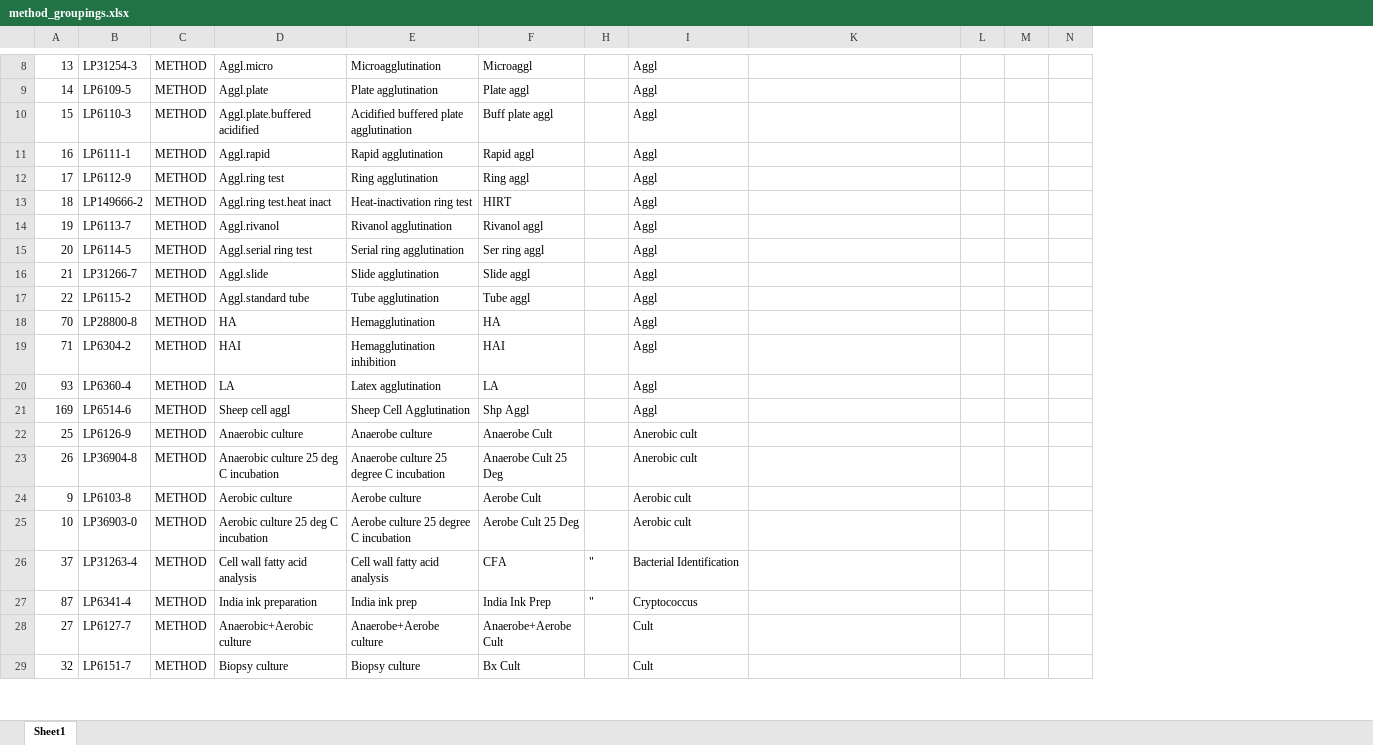
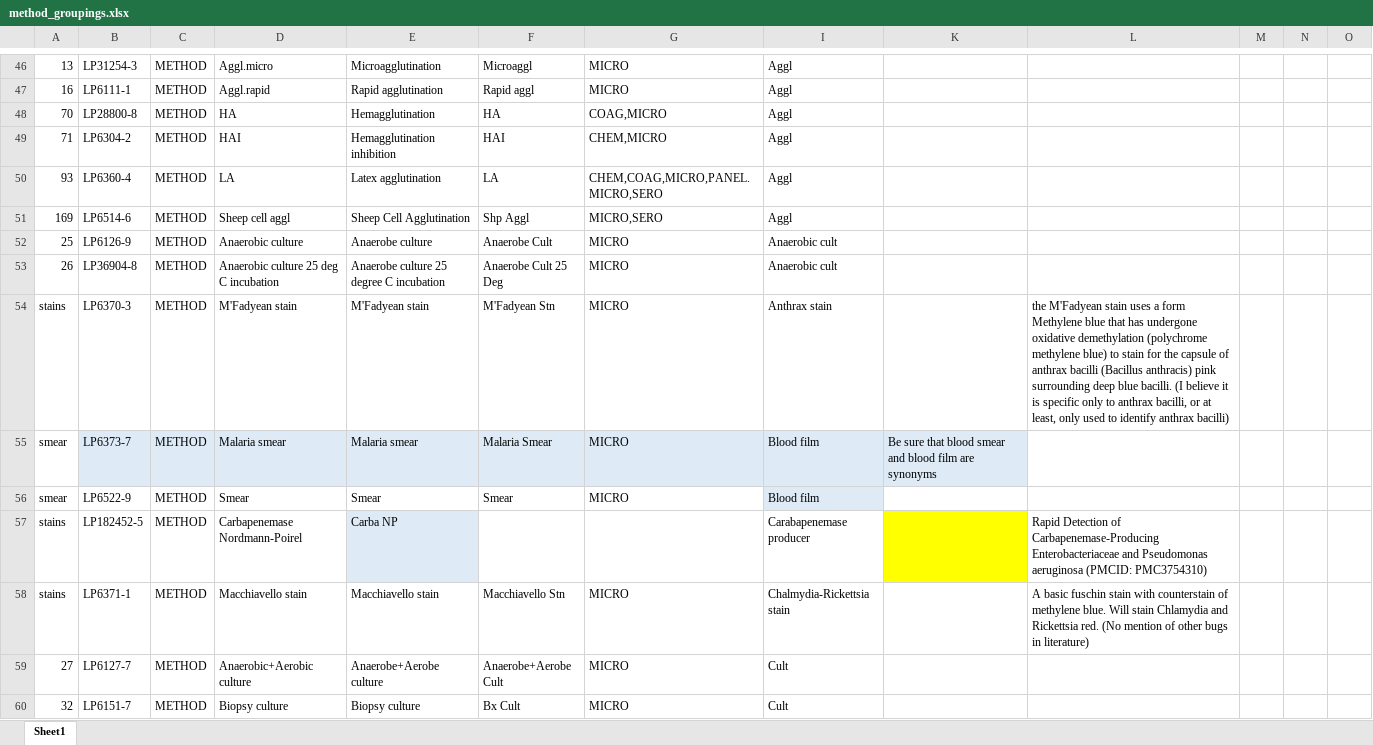
Before and after one commit to LHNCBC/loinc-equivalence-classes, an Excel workbook: class_MICRO/method_groupings.xlsx, sheet Sheet1, drawn as a sheet; only a part is shown, gaps mark what is left out; values as stored, in another font and other column widths than the file's, no borders; removed rows and columns are numbered as before the commit, all else as after; the diff covers the shown part only; the diff names each change by its address in the sheet, - before the commit and + after, or states it on an @@ line.

Commit message:
METHOD grouping changes from Shennon

```diff
--- a/class_MICRO/method_groupings.xlsx (sheet Sheet1)
+++ b/class_MICRO/method_groupings.xlsx (sheet Sheet1)
@@ column H hidden, empty @@
@@ column G unhidden, rows 46-53: MICRO | MICRO | COAG,MICRO | CHEM,MICRO | CHEM,COAG,MICRO,PANEL.MICRO,SERO | MICRO,SERO | MICRO | MICRO; rows 59-60: MICRO | MICRO @@
+column K, empty
-row 9: 14 | LP6109-5 | METHOD | Aggl.plate | Plate agglutination | Plate aggl |  | Aggl
-row 10: 15 | LP6110-3 | METHOD | Aggl.plate.buffered acidified | Acidified buffered plate agglutination | Buff plate aggl |  | Aggl
-row 12: 17 | LP6112-9 | METHOD | Aggl.ring test | Ring agglutination | Ring aggl |  | Aggl
-row 13: 18 | LP149666-2 | METHOD | Aggl.ring test.heat inact | Heat-inactivation ring test | HIRT |  | Aggl
-row 14: 19 | LP6113-7 | METHOD | Aggl.rivanol | Rivanol agglutination | Rivanol aggl |  | Aggl
-row 15: 20 | LP6114-5 | METHOD | Aggl.serial ring test | Serial ring agglutination | Ser ring aggl |  | Aggl
-row 16: 21 | LP31266-7 | METHOD | Aggl.slide | Slide agglutination | Slide aggl |  | Aggl
-row 17: 22 | LP6115-2 | METHOD | Aggl.standard tube | Tube agglutination | Tube aggl |  | Aggl
-I52:I53: Anerobic cult
+I52:I53: Anaerobic cult
@@ row 24 moved to row 33: 9 @@
@@ row 25 moved to row 34: 10 @@
-row 26: 37 | LP31263-4 | METHOD | Cell wall fatty acid analysis | Cell wall fatty acid analysis | CFA | " | Bacterial Identification
-row 27: 87 | LP6341-4 | METHOD | India ink preparation | India ink prep | India Ink Prep | " | Cryptococcus
+row 54: stains | LP6370-3 | METHOD | M'Fadyean stain | M'Fadyean stain | M'Fadyean Stn | MICRO | Anthrax stain |  | the M'Fadyean stain uses a form Methylene blue that has undergone oxidative demethylation (polychrome methylene blue) to stain for the capsule of anthrax bacilli (Bacillus anthracis) pink surrounding deep blue bacilli. (I believe it is specific only to anthrax bacilli, or at least, only used to identify anthrax bacilli)
+row 55: smear | LP6373-7 | METHOD | Malaria smear | Malaria smear | Malaria Smear | MICRO | Blood film | Be sure that blood smear and blood film are synonyms
+row 56: smear | LP6522-9 | METHOD | Smear | Smear | Smear | MICRO | Blood film
+row 57: stains | LP182452-5 | METHOD | Carbapenemase Nordmann-Poirel | Carba NP |  |  | Carabapenemase producer |  | Rapid Detection of Carbapenemase-Producing Enterobacteriaceae and Pseudomonas aeruginosa (PMCID: PMC3754310)
+row 58: stains | LP6371-1 | METHOD | Macchiavello stain | Macchiavello stain | Macchiavello Stn | MICRO | Chalmydia-Rickettsia stain |  | A basic fuschin stain with counterstain of methylene blue. Will stain Chlamydia and Rickettsia red. (No mention of other bugs in literature)
```
Also changed, not shown: 101 added rows, 93 removed rows, 5 moved rows, 32 edited cells and cell formats elsewhere in this sheet, hidden cells.
